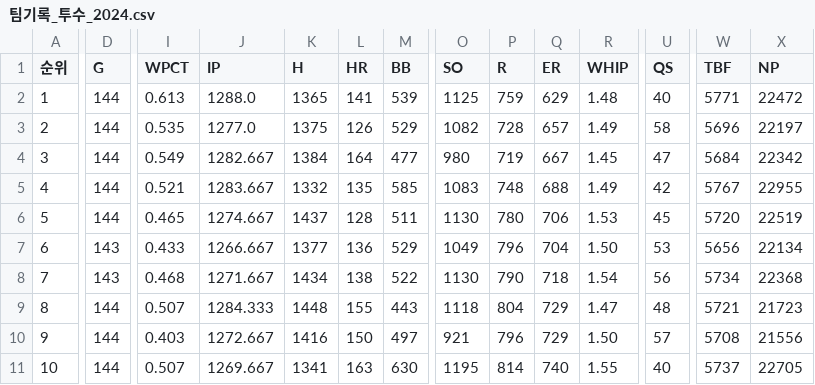
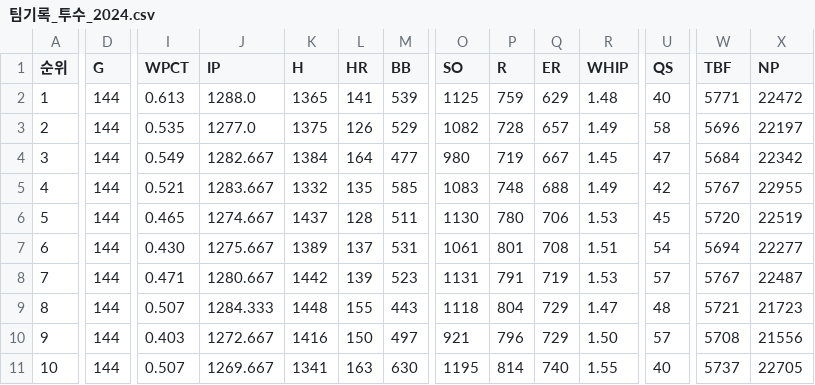
Before and after one commit to syeon8344/betnet_python, a CSV file: src/crawl_csv/pitcher/팀기록_투수_2024.csv, drawn as a sheet; only a part is shown, gaps mark what is left out; the diff covers the shown part only; the diff names each change by its address in the sheet, - before the commit and + after, or states it on an @@ line.

```diff
--- a/src/crawl_csv/pitcher/팀기록_투수_2024.csv
+++ b/src/crawl_csv/pitcher/팀기록_투수_2024.csv
-D7:D8 (G): 143
+D7:D8 (G): 144
-I7 (WPCT): 0.433
+I7 (WPCT): 0.430
-J7 (IP): 1266.667
+J7 (IP): 1275.667
-K7 (H): 1377
+K7 (H): 1389
-L7 (HR): 136
+L7 (HR): 137
-M7 (BB): 529
+M7 (BB): 531
-O7 (SO): 1049
+O7 (SO): 1061
-P7 (R): 796
+P7 (R): 801
-Q7 (ER): 704
+Q7 (ER): 708
-R7 (WHIP): 1.50
+R7 (WHIP): 1.51
-U7 (QS): 53
+U7 (QS): 54
-W7 (TBF): 5656
+W7 (TBF): 5694
-X7 (NP): 22134
+X7 (NP): 22277
-I8 (WPCT): 0.468
+I8 (WPCT): 0.471
-J8 (IP): 1271.667
+J8 (IP): 1280.667
-K8 (H): 1434
+K8 (H): 1442
-L8 (HR): 138
+L8 (HR): 139
-M8 (BB): 522
+M8 (BB): 523
-O8 (SO): 1130
+O8 (SO): 1131
-P8 (R): 790
+P8 (R): 791
-Q8 (ER): 718
+Q8 (ER): 719
-R8 (WHIP): 1.54
+R8 (WHIP): 1.53
-U8 (QS): 56
+U8 (QS): 57
-W8 (TBF): 5734
+W8 (TBF): 5767
-X8 (NP): 22368
+X8 (NP): 22487
```
Also changed, not shown: 10 edited cells elsewhere in this file, src/crawl_csv/hitter/팀기록_타자_2024.csv, src/crawl_csv/kbreport/kbreport_2024.csv, 3 other files.
